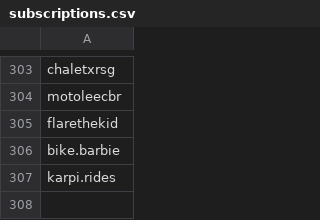
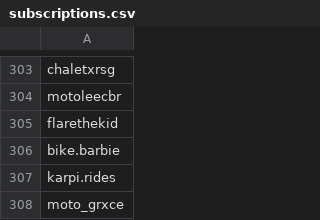
Before and after one commit to wedcf120/tiktok-rss-flat, a CSV file: subscriptions.csv, drawn as a sheet; only a part is shown, gaps mark what is left out; the diff names each change by its address in the sheet, - before the commit and + after, or states it on an @@ line.

Commit message:
Update subscriptions.csv

```diff
--- a/subscriptions.csv
+++ b/subscriptions.csv
+row 308: moto_grxce
```
